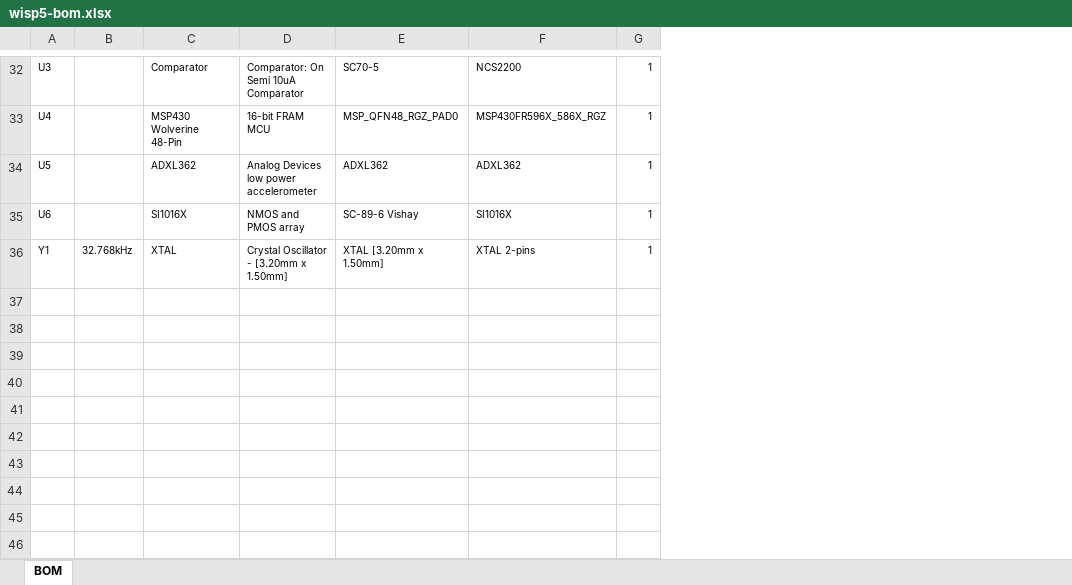
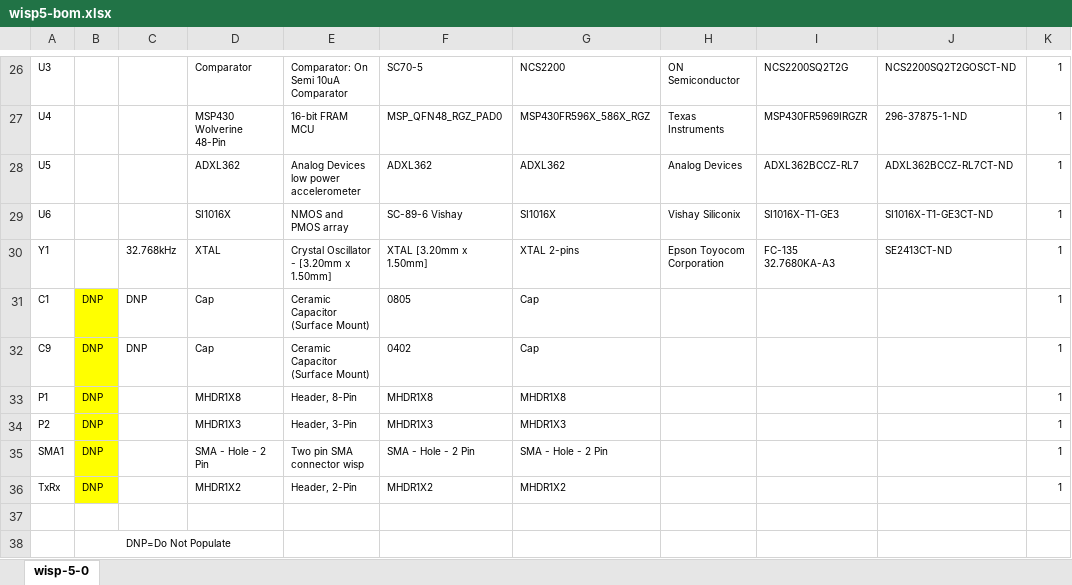
Before and after one commit to wisp/wisp5-hw, an Excel workbook: wisp5-bom.xlsx, sheet wisp-5-0, drawn as a sheet; only a part is shown, gaps mark what is left out; values as stored, in another font and other column widths than the file's, no borders; the diff covers the shown part only; the diff names each change by its address in the sheet, - before the commit and + after, or states it on an @@ line.

```diff
--- a/wisp5-bom.xlsx (sheet wisp-5-0)
+++ b/wisp5-bom.xlsx (sheet wisp-5-0)
-sheet tab: BOM
+sheet tab: wisp-5-0
+column B, empty
+column H, rows 26-30: ON Semiconductor | Texas Instruments | Analog Devices | Vishay Siliconix | Epson Toyocom Corporation
+column I, rows 26-30: NCS2200SQ2T2G | MSP430FR5969IRGZR | ADXL362BCCZ-RL7 | SI1016X-T1-GE3 | FC-135 32.7680KA-A3
+column J, rows 26-30: NCS2200SQ2T2GOSCT-ND | 296-37875-1-ND | ADXL362BCCZ-RL7CT-ND | SI1016X-T1-GE3CT-ND | SE2413CT-ND
@@ row 2 moved to row 31: C1 @@
@@ row 10 moved to row 32: C9 @@
+row 33: P1 | DNP |  | MHDR1X8 | Header, 8-Pin | MHDR1X8 | MHDR1X8 |  |  |  | 1
+row 34: P2 | DNP |  | MHDR1X3 | Header, 3-Pin | MHDR1X3 | MHDR1X3 |  |  |  | 1
+row 35: SMA1 | DNP |  | SMA - Hole - 2 Pin | Two pin SMA connector wisp | SMA - Hole - 2 Pin | SMA - Hole - 2 Pin |  |  |  | 1
+row 36: TxRx | DNP |  | MHDR1X2 | Header, 2-Pin | MHDR1X2 | MHDR1X2 |  |  |  | 1
+row 37: (empty)
+row 38:  | DNP=Do Not Populate
```
Also changed, not shown: 1 added row, 5 removed rows and 7 edited cells elsewhere in this sheet, 2 other files.
